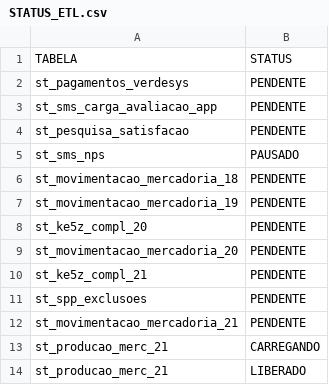
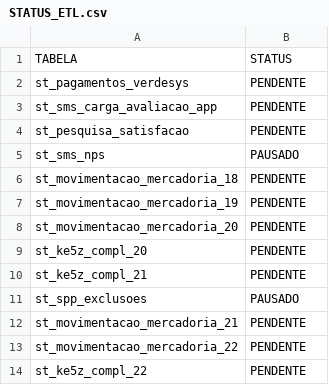
Before and after one commit to lucasely/bot_mis, a CSV file: STATUS_ETL.csv, drawn as a sheet.

```diff
--- a/STATUS_ETL.csv
+++ b/STATUS_ETL.csv
@@ -7,8 +7,8 @@ st_movimentacao_mercadoria_18;PENDENTE
 st_movimentacao_mercadoria_19;PENDENTE
+st_movimentacao_mercadoria_20;PENDENTE
 st_ke5z_compl_20;PENDENTE
-st_movimentacao_mercadoria_20;PENDENTE
 st_ke5z_compl_21;PENDENTE
-st_spp_exclusoes;PENDENTE
+st_spp_exclusoes;PAUSADO
 st_movimentacao_mercadoria_21;PENDENTE
-st_producao_merc_21;CARREGANDO
-st_producao_merc_21;LIBERADO
+st_movimentacao_mercadoria_22;PENDENTE
+st_ke5z_compl_22;PENDENTE
```
Also changed, not shown: verdemis.csv.
